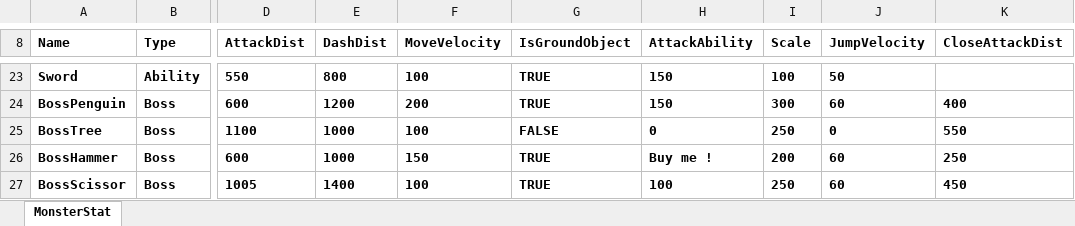
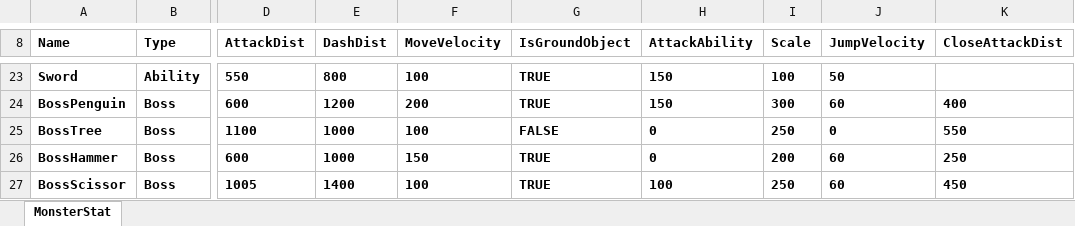
Before and after one commit to ohbumjun/2DGameDX2D_Kirby, an Excel workbook: CharacterStats.xlsx, sheet MonsterStat, drawn as a sheet; only a part is shown, gaps mark what is left out; values as stored, in another font and other column widths than the file's, no borders; charts and pictures not drawn; the diff names each change by its address in the sheet, - before the commit and + after, or states it on an @@ line.

```diff
--- a/CharacterStats.xlsx (sheet MonsterStat)
+++ b/CharacterStats.xlsx (sheet MonsterStat)
-H26 (AttackAbility): Buy me !
+H26 (AttackAbility): 0
```
Also changed, not shown: 10 other files.
